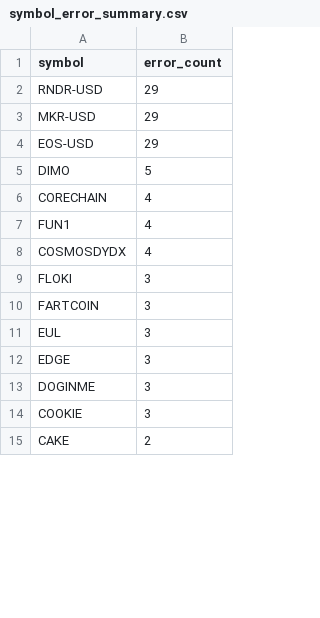
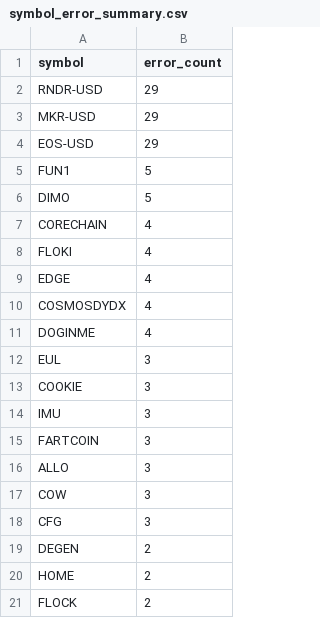
Before and after one commit to stefanbund/stadium-public-data, a CSV file: symbol_error_summary.csv, drawn as a sheet; only a part is shown; the shorter side is filled out with more unchanged rows; the diff covers the shown part only.

```diff
--- a/symbol_error_summary.csv
+++ b/symbol_error_summary.csv
@@ -4,11 +4,18 @@ MKR-USD,29
 EOS-USD,29
+FUN1,5
 DIMO,5
 CORECHAIN,4
-FUN1,4
+FLOKI,4
+EDGE,4
 COSMOSDYDX,4
-FLOKI,3
+DOGINME,4
+EUL,3
+COOKIE,3
+IMU,3
 FARTCOIN,3
-EUL,3
-EDGE,3
-DOGINME,3
-COOKIE,3
+ALLO,3
+COW,3
+CFG,3
+DEGEN,2
+HOME,2
+FLOCK,2
```
Also changed, not shown: 7 removed rows, 3 moved rows and 2 edited cells elsewhere in this file, 4 other files.
